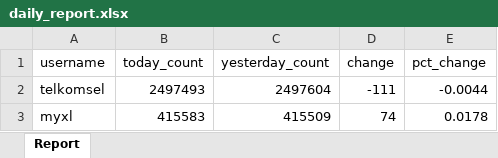
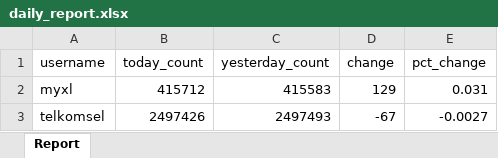
Before and after one commit to Vansaher/Instagram-Follower-Tracker, an Excel workbook: daily_report.xlsx, sheet Report, drawn as a sheet; values as stored, in another font and other column widths than the file's, no borders; removed rows and columns are numbered as before the commit, all else as after; the diff names each change by its address in the sheet, - before the commit and + after, or states it on an @@ line.

```diff
--- a/daily_report.xlsx (sheet Report)
+++ b/daily_report.xlsx (sheet Report)
-row 2: telkomsel | 2497493 | 2497604 | -111 | -0.0044
-B2 (today_count): 415583
+B2 (today_count): 415712
-C2 (yesterday_count): 415509
+C2 (yesterday_count): 415583
-D2 (change): 74
+D2 (change): 129
-E2 (pct_change): 0.0178
+E2 (pct_change): 0.031
+row 3: telkomsel | 2497426 | 2497493 | -67 | -0.0027
```
Also changed, not shown: 1 other file.
